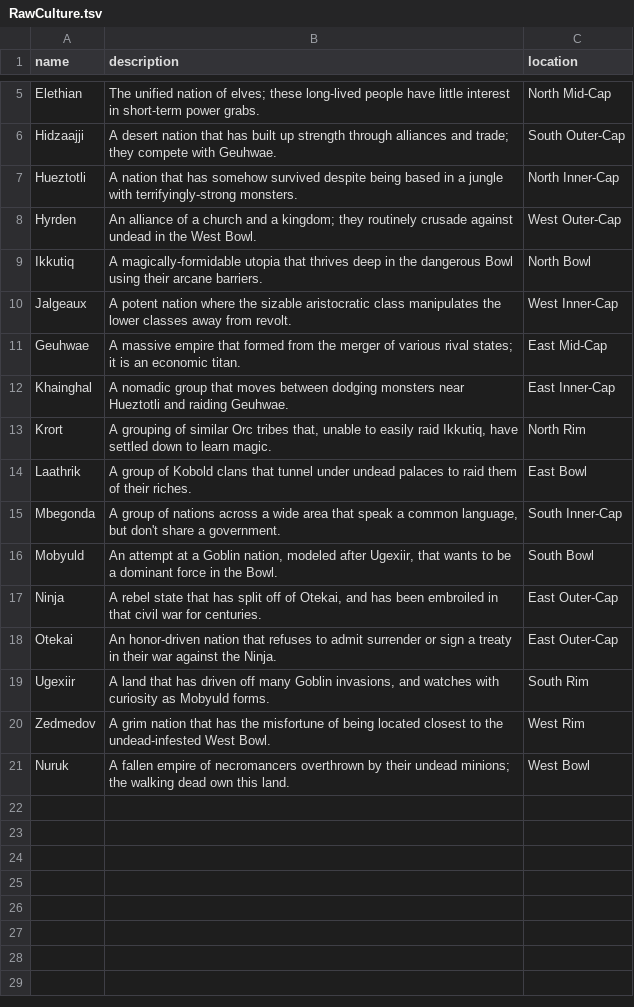
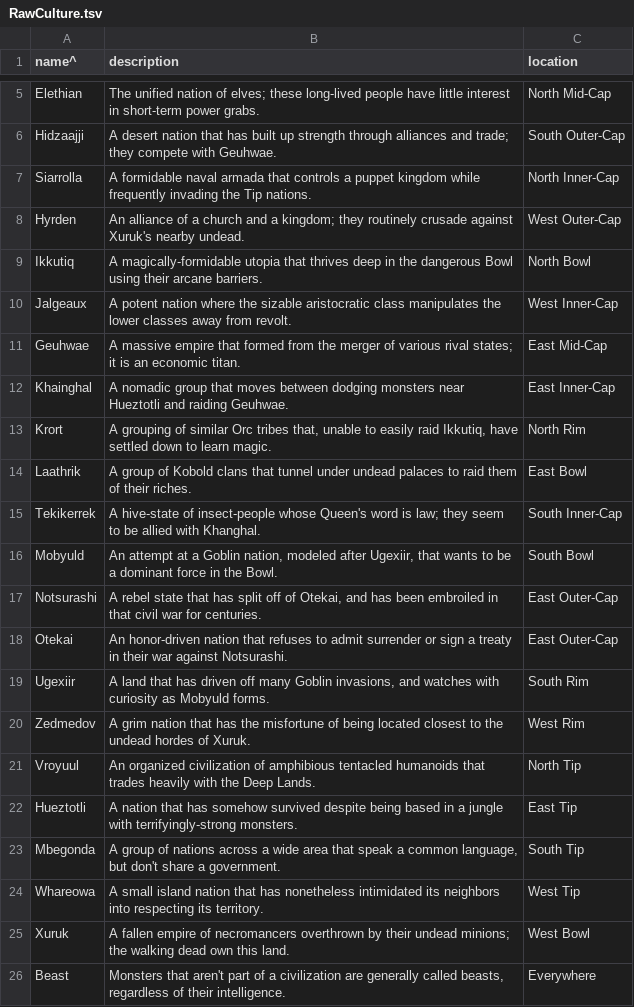
Before and after one commit to yellowstonegames/Epigon, a TSV file: etc/TabLab Combat Data/RawCulture.tsv, drawn as a sheet; only a part is shown, gaps mark what is left out; removed rows and columns are numbered as before the commit, all else as after; the diff names each change by its address in the sheet, - before the commit and + after, or states it on an @@ line.

```diff
--- a/etc/TabLab Combat Data/RawCulture.tsv
+++ b/etc/TabLab Combat Data/RawCulture.tsv
-A1: name
+A1: name^
-row 7: Hueztotli | A nation that has somehow survived despite being based in a jungle with terrifyingly-strong monsters. | North Inner-Cap
+row 7: Siarrolla | A formidable naval armada that controls a puppet kingdom while frequently invading the Tip nations. | North Inner-Cap
-B8 (description): …crusade against undead in the West Bowl.
+B8 (description): …crusade against Xuruk's nearby undead.
-row 15: Mbegonda | A group of nations across a wide area that speak a common language, but don't share a government. | South Inner-Cap
+row 15: Tekikerrek | A hive-state of insect-people whose Queen's word is law; they seem to be allied with Khanghal. | South Inner-Cap
-A17 (name^): Ninja
+A17 (name^): Notsurashi
-B18 (description): …war against the Ninja.
+B18 (description): …war against Notsurashi.
-B20 (description): …to the undead-infested West Bowl.
+B20 (description): …to the undead hordes of Xuruk.
+row 21: Vroyuul | An organized civilization of amphibious tentacled humanoids that trades heavily with the Deep Lands. | North Tip
+row 22: Hueztotli | A nation that has somehow survived despite being based in a jungle with terrifyingly-strong monsters. | East Tip
+row 23: Mbegonda | A group of nations across a wide area that speak a common language, but don't share a government. | South Tip
+row 24: Whareowa | A small island nation that has nonetheless intimidated its neighbors into respecting its territory. | West Tip
-A25 (name^): Nuruk
+A25 (name^): Xuruk
+row 26: Beast | Monsters that aren't part of a civilization are generally called beasts, regardless of their intelligence. | Everywhere
```
Also changed, not shown: etc/TabLab Combat Data/RawCreature.tsv, etc/TabLab Combat Data/RawWeapon.tsv, 5 other files.
